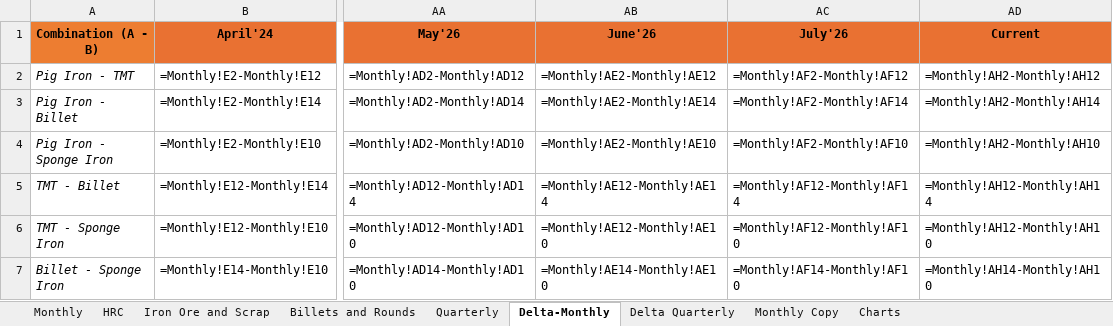
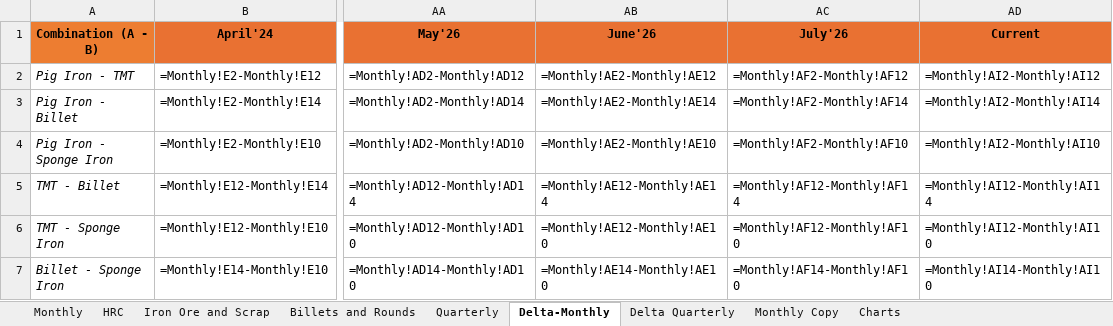
Before and after one commit to sujalbisani/bigmint-price-tracker, an Excel workbook: server/data/tracker.xlsx, sheet Delta-Monthly, drawn as a sheet; only a part is shown, gaps mark what is left out; values as stored, in another font and other column widths than the file's, no borders; formulas without a stored value are shown as written; the diff names each change by its address in the sheet, - before the commit and + after, or states it on an @@ line.

```diff
--- a/server/data/tracker.xlsx (sheet Delta-Monthly)
+++ b/server/data/tracker.xlsx (sheet Delta-Monthly)
-AD2 (Current): =Monthly!AH2-Monthly!AH12
+AD2 (Current): =Monthly!AI2-Monthly!AI12
-AD3 (Current): =Monthly!AH2-Monthly!AH14
+AD3 (Current): =Monthly!AI2-Monthly!AI14
-AD4 (Current): =Monthly!AH2-Monthly!AH10
+AD4 (Current): =Monthly!AI2-Monthly!AI10
-AD5 (Current): =Monthly!AH12-Monthly!AH14
+AD5 (Current): =Monthly!AI12-Monthly!AI14
-AD6 (Current): =Monthly!AH12-Monthly!AH10
+AD6 (Current): =Monthly!AI12-Monthly!AI10
-AD7 (Current): =Monthly!AH14-Monthly!AH10
+AD7 (Current): =Monthly!AI14-Monthly!AI10
```
Also changed, not shown: sheet Monthly, charts or pictures, 1 other file.
